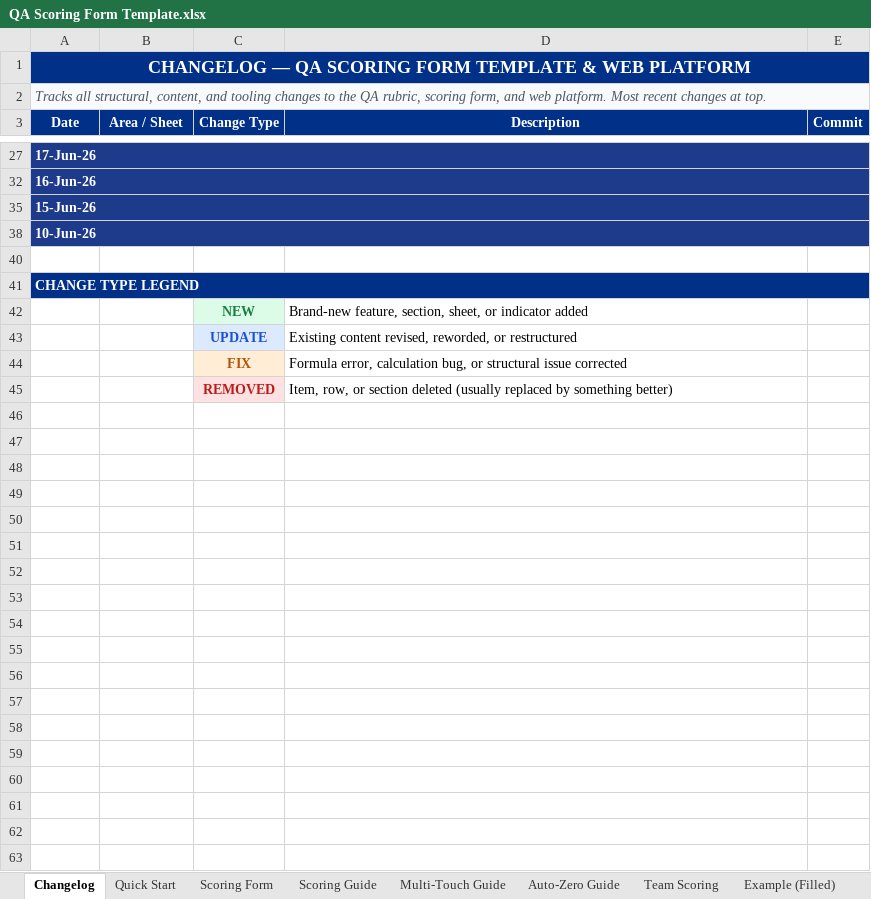
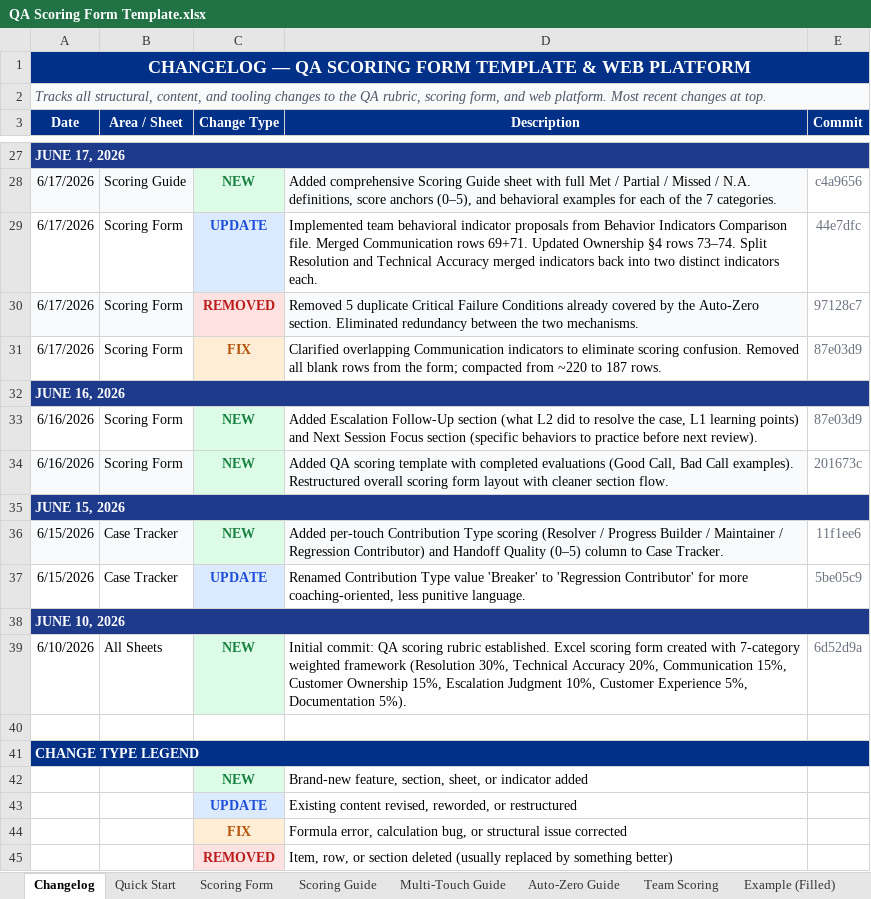
Before and after one commit to edmarpadayhag-vscode/Linksys-QA-Rubric-Form, an Excel workbook: QA Scoring Form Template.xlsx, sheet Changelog, drawn as a sheet; only a part is shown, gaps mark what is left out; values as stored, in another font and other column widths than the file's, no borders; the diff covers the shown part only; the diff names each change by its address in the sheet, - before the commit and + after, or states it on an @@ line.

Commit message:
Fix Changelog row heights — entries were collapsed to height 0
All 42 changelog entries now visible with proper row heights.
Section date headers corrected (were parsed as date values).
Description column wrap text enabled on all rows.

```diff
--- a/QA Scoring Form Template.xlsx (sheet Changelog)
+++ b/QA Scoring Form Template.xlsx (sheet Changelog)
-A27 (Date): 17-Jun-26
+A27 (Date): JUNE 17, 2026
@@ row 28 unhidden: 6/17/2026 | Scoring Guide | NEW | Added comprehensive Scoring Guide sheet with full Met / Partial / Missed / N.A. definitions, score anchors (0–5), and behavioral examples for each of the 7 categories. | c4a9656 @@
@@ row 29 unhidden: 6/17/2026 | Scoring Form | UPDATE | Implemented team behavioral indicator proposals from Behavior Indicators Comparison file. Merged Communication rows 69+71. Updated Ownership §4 rows 73–74. Split Resolution and Technical Accuracy merged indicators back into two distinct indicators each. | 44e7dfc @@
@@ row 30 unhidden: 6/17/2026 | Scoring Form | REMOVED | Removed 5 duplicate Critical Failure Conditions already covered by the Auto-Zero section. Eliminated redundancy between the two mechanisms. | 97128c7 @@
@@ row 31 unhidden: 6/17/2026 | Scoring Form | FIX | Clarified overlapping Communication indicators to eliminate scoring confusion. Removed all blank rows from the form; compacted from ~220 to 187 rows. | 87e03d9 @@
-A32 (Date): 16-Jun-26
+A32 (Date): JUNE 16, 2026
@@ row 33 unhidden: 6/16/2026 | Scoring Form | NEW | Added Escalation Follow-Up section (what L2 did to resolve the case, L1 learning points) and Next Session Focus section (specific behaviors to practice before next review). | 87e03d9 @@
@@ row 34 unhidden: 6/16/2026 | Scoring Form | NEW | Added QA scoring template with completed evaluations (Good Call, Bad Call examples). Restructured overall scoring form layout with cleaner section flow. | 201673c @@
-A35 (Date): 15-Jun-26
+A35 (Date): JUNE 15, 2026
@@ row 36 unhidden: 6/15/2026 | Case Tracker | NEW | Added per-touch Contribution Type scoring (Resolver / Progress Builder / Maintainer / Regression Contributor) and Handoff Quality (0–5) column to Case Tracker. | 11f1ee6 @@
@@ row 37 unhidden: 6/15/2026 | Case Tracker | UPDATE | Renamed Contribution Type value 'Breaker' to 'Regression Contributor' for more coaching-oriented, less punitive language. | 5be05c9 @@
-A38 (Date): 10-Jun-26
+A38 (Date): JUNE 10, 2026
@@ row 39 unhidden: 6/10/2026 | All Sheets | NEW | Initial commit: QA scoring rubric established. Excel scoring form created with 7-category weighted framework (Resolution 30%, Technical Accuracy 20%, Communication 15%, Customer Ownership 15%, Escalation Judgment 10%, Customer Experience 5%, Documentation 5%). | 6d52d9a @@
```
Also changed, not shown: 19 hidden or unhidden rows and 4 edited cells elsewhere in this sheet.
